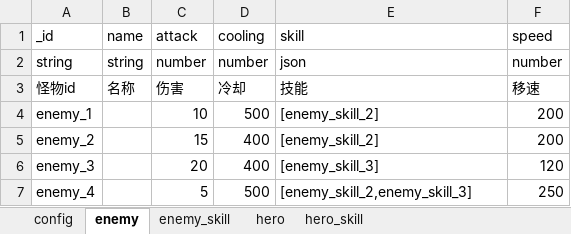
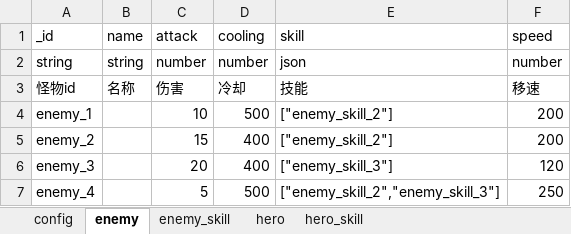
Before and after one commit to Dopamine666666/vampire-survivors, an Excel workbook: tools/config-to-json/src/GameConfig.xlsx, sheet enemy, drawn as a sheet; values as stored, in another font and other column widths than the file's, no borders; the diff names each change by its address in the sheet, - before the commit and + after, or states it on an @@ line.

```diff
--- a/tools/config-to-json/src/GameConfig.xlsx (sheet enemy)
+++ b/tools/config-to-json/src/GameConfig.xlsx (sheet enemy)
-E4:E5 (skill): [enemy_skill_2]
+E4:E5 (skill): ["enemy_skill_2"]
-E6 (skill): [enemy_skill_3]
+E6 (skill): ["enemy_skill_3"]
-E7 (skill): [enemy_skill_2,enemy_skill_3]
+E7 (skill): ["enemy_skill_2","enemy_skill_3"]
```
Also changed, not shown: 10 other files.
